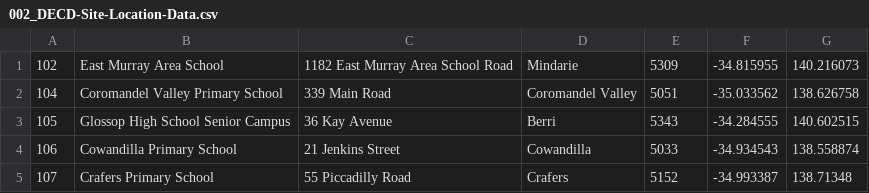
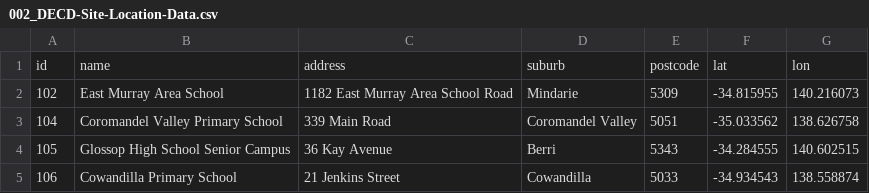
Before and after one commit to pastcompute/seeunleashed, a CSV file: data/002_DECD-Site-Location-Data.csv, drawn as a sheet; only a part is shown; the shorter side is filled out with more unchanged rows; the diff names each change by its address in the sheet, - before the commit and + after, or states it on an @@ line.

Commit message:
Baseline data import and hellow world PSP with map

```diff
--- a/data/002_DECD-Site-Location-Data.csv
+++ b/data/002_DECD-Site-Location-Data.csv
+row 1: id | name | address | suburb | postcode | lat | lon
```
Also changed, not shown: 8 other files.
